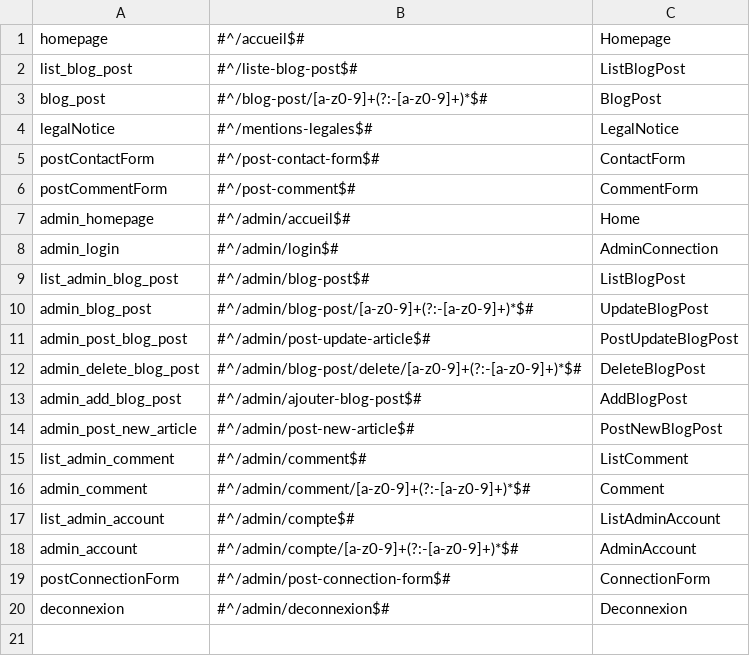
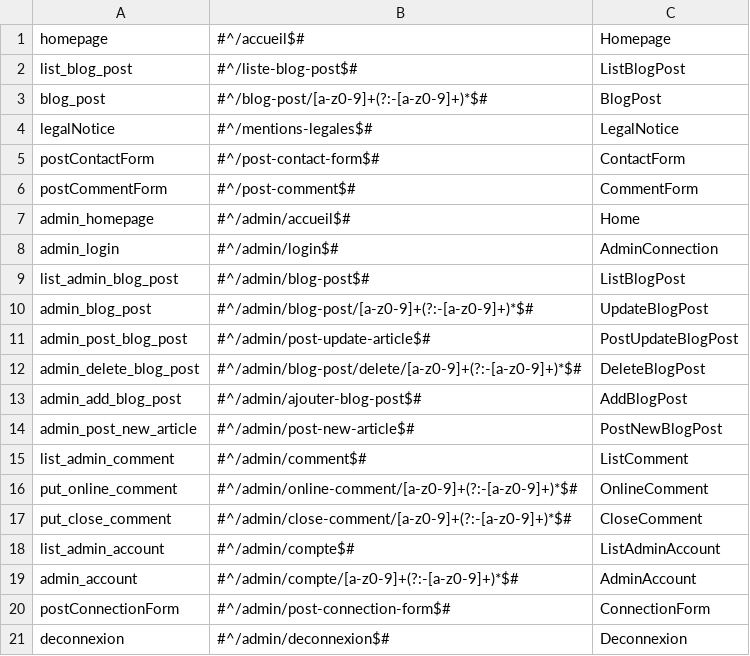
Before and after one commit to Shiiyo/Projet5_Blog_PHP, a CSV file: framework/routing.csv, drawn as a sheet; removed rows and columns are numbered as before the commit, all else as after; the diff names each change by its address in the sheet, - before the commit and + after, or states it on an @@ line.

Commit message:
Accepted or Refused comment fonctionnality implementedÃ

```diff
--- a/framework/routing.csv
+++ b/framework/routing.csv
-row 16: admin_comment | #^/admin/comment/[a-z0-9]+(?:-[a-z0-9]+)*$# | Comment
+row 16: put_online_comment | #^/admin/online-comment/[a-z0-9]+(?:-[a-z0-9]+)*$# | OnlineComment
+row 17: put_close_comment | #^/admin/close-comment/[a-z0-9]+(?:-[a-z0-9]+)*$# | CloseComment
```
Also changed, not shown: 15 other files.
